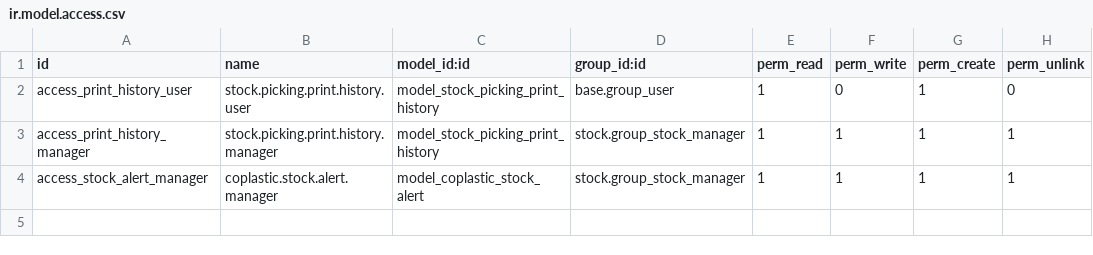
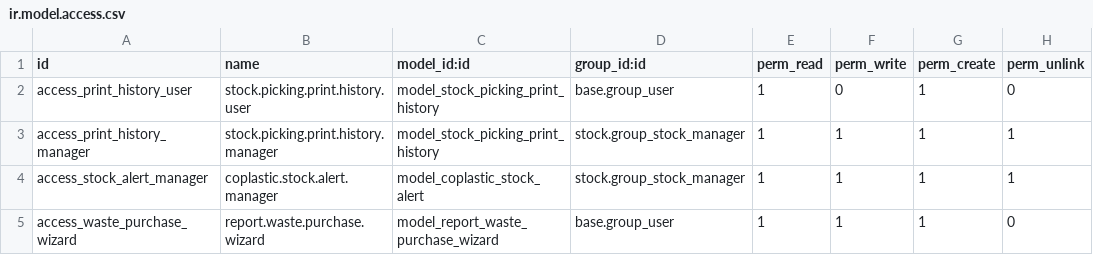
Before and after one commit to adrienCrove/coplastic, a CSV file: custom_addons/coplastic_stock/security/ir.model.access.csv, drawn as a sheet.

Commit message:
Mise à jour des modules de coda et coplastic

```diff
--- a/custom_addons/coplastic_stock/security/ir.model.access.csv
+++ b/custom_addons/coplastic_stock/security/ir.model.access.csv
@@ -4 +4,2 @@ access_print_history_manager,stock.picking.print.history.manager,model_stock_pic
 access_stock_alert_manager,coplastic.stock.alert.manager,model_coplastic_stock_alert,stock.group_stock_manager,1,1,1,1
+access_waste_purchase_wizard,report.waste.purchase.wizard,model_report_waste_purchase_wizard,base.group_user,1,1,1,0
```
Also changed, not shown: 54 other files.
